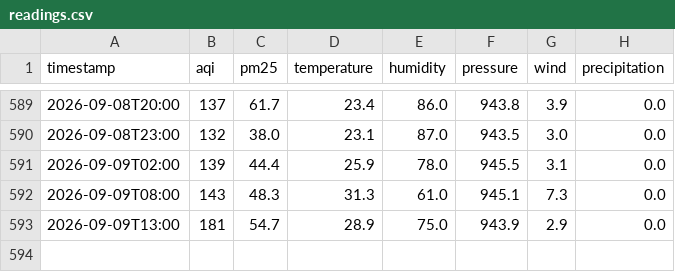
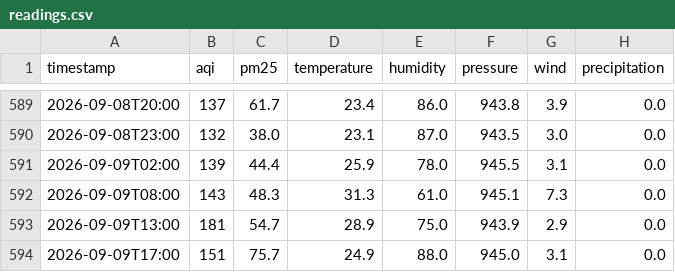
Before and after one commit to zuha20/aqi-predictor-islamabad, a CSV file: readings.csv, drawn as a sheet; only a part is shown, gaps mark what is left out.

```diff
--- a/readings.csv
+++ b/readings.csv
@@ -593 +593,2 @@ timestamp,aqi,pm25,temperature,humidity,pressure,wind,precipitation
 2026-09-09T13:00,181,54.7,28.9,75.0,943.9,2.9,0.0
+2026-09-09T17:00,151,75.7,24.9,88.0,945.0,3.1,0.0
```
